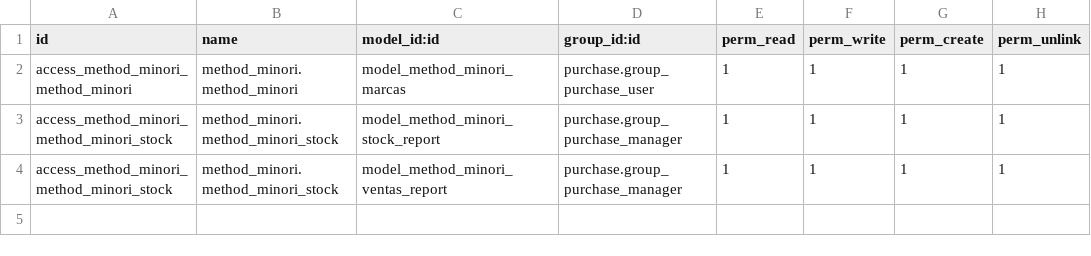
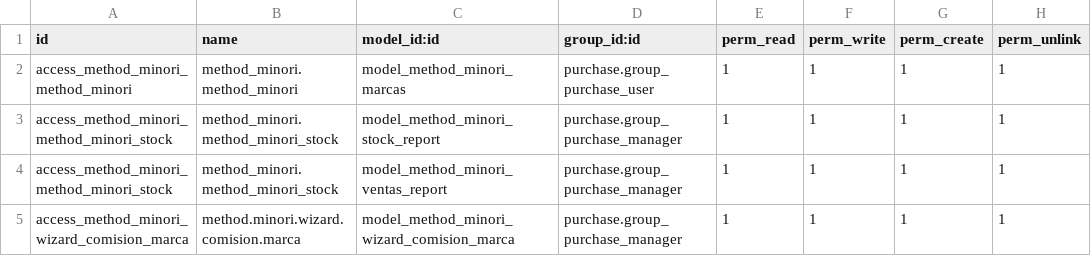
Before and after one commit to Cesar250101/method_minori, a CSV file: security/ir.model.access.csv, drawn as a sheet; the diff names each change by its address in the sheet, - before the commit and + after, or states it on an @@ line.

Commit message:
Reporte de comisiones

```diff
--- a/security/ir.model.access.csv
+++ b/security/ir.model.access.csv
+row 5: access_method_minori_wizard_comision_marca | method.minori.wizard.comision.marca | model_method_minori_wizard_comision_marca | purchase.group_purchase_manager | 1 | 1 | 1 | 1
```
Also changed, not shown: 9 other files.
